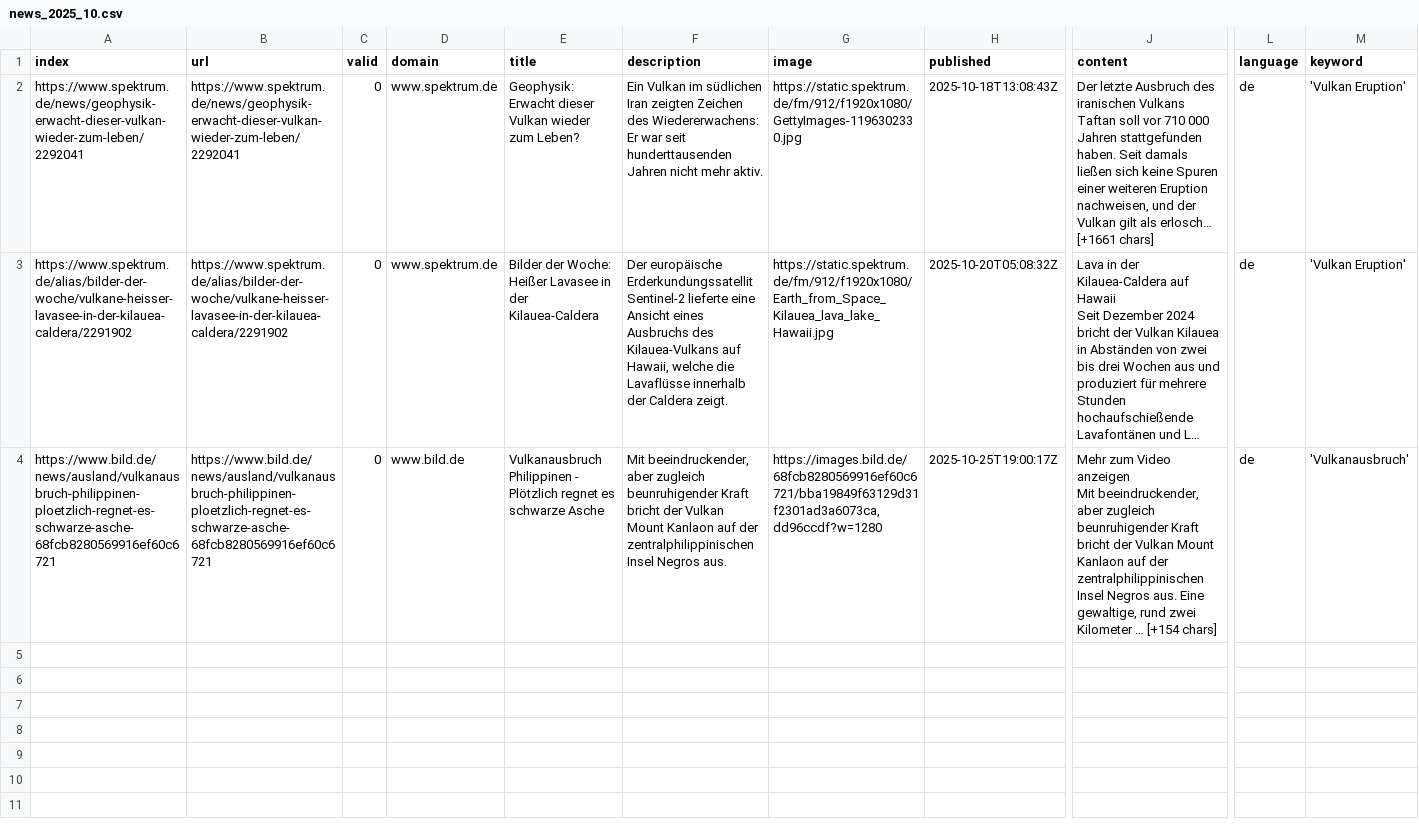
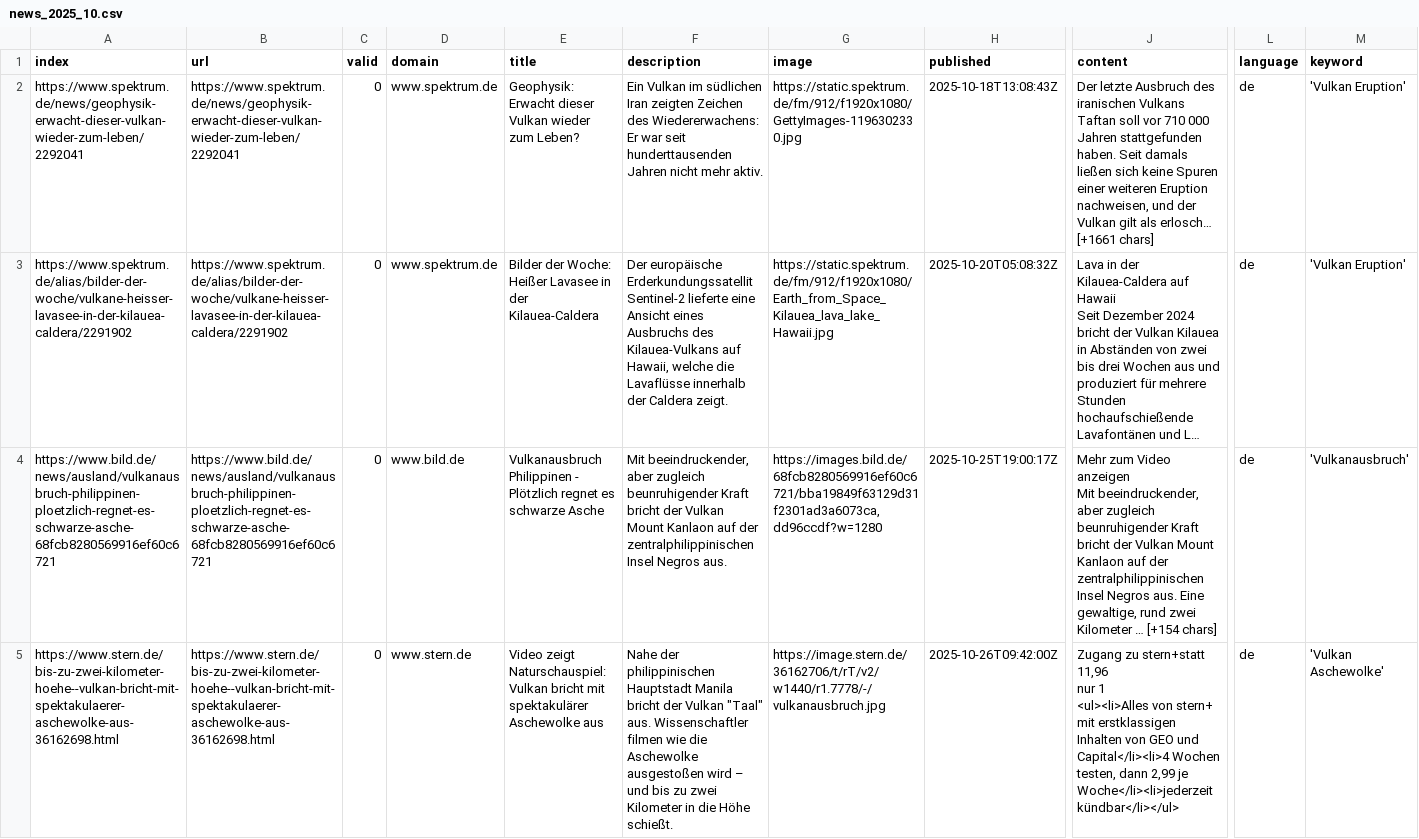
Before and after one commit to paularicarda-news/volcanoIsComing, a CSV file: csv/news_2025_10.csv, drawn as a sheet; only a part is shown, gaps mark what is left out; long unchanged cells end in …; rows hold the shown columns only; ↵ is a line break in a cell; the diff covers the shown part only; the diff names each change by its address in the sheet, - before the commit and + after, or states it on an @@ line.

```diff
--- a/csv/news_2025_10.csv
+++ b/csv/news_2025_10.csv
+row 5: https://www.stern.de/bis-zu-zwei-kilometer-hoehe--vulkan-bricht-mit-spektakulaerer-aschewolke-aus-36162698.html | https://www.stern.de/bis-zu-zwei-kilometer-hoehe--vulkan-bricht-mit-spektakulaerer-aschewolke-aus-36162698.html | 0 | www.stern.de | Video zeigt Naturschauspiel: Vulkan bricht mit spektakulärer Aschewolke aus | Nahe der philippinischen Hauptstadt Manila bricht der Vulkan "Taal" aus. Wissenschaftler filmen wie die Aschewolke ausgestoßen wird – und bis zu zwei Kilometer in die Höhe schießt. | https://image.stern.de/36162706/t/rT/v2/w1440/r1.7778/-/vulkanausbruch.jpg | 2025-10-26T09:42:00Z | Zugang zu stern+statt 11,96 ↵ nur 1 ↵ <ul><li>Alles von stern+ mit erstklassigen Inhalten von GEO und Capital</li><li>4 Wochen testen, dann 2,99 je Woche</li><li>jederzeit kündbar</li></ul> | de | 'Vulkan Aschewolke'
```
Also changed, not shown: 1 added row elsewhere in this file, keywords.csv.
